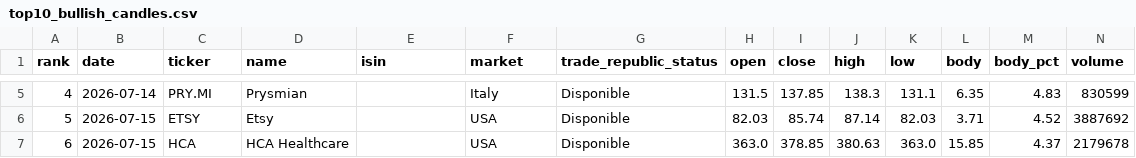
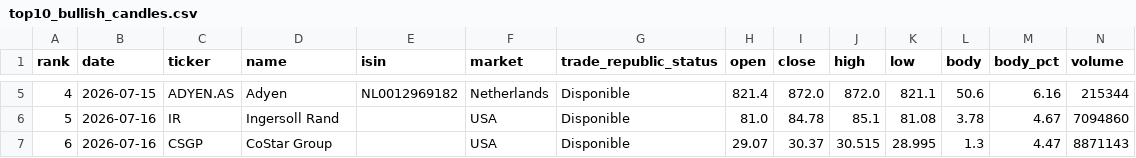
Before and after one commit to instialejandro-stack/stock-candle-scanner-actions, a CSV file: output/top10_bullish_candles.csv, drawn as a sheet; only a part is shown, gaps mark what is left out; the diff covers the shown part only.

```diff
--- a/output/top10_bullish_candles.csv
+++ b/output/top10_bullish_candles.csv
@@ -5,3 +5,3 @@ rank,date,ticker,name,isin,market,trade_republic_status,open,close,high,low,body
-4,2026-07-14,PRY.MI,Prysmian,,Italy,Disponible,131.5,137.85,138.3,131.1,6.35,4.83,830599
-5,2026-07-15,ETSY,Etsy,,USA,Disponible,82.03,85.74,87.14,82.03,3.71,4.52,3887692
-6,2026-07-15,HCA,HCA Healthcare,,USA,Disponible,363.0,378.85,380.63,363.0,15.85,4.37,2179678
+4,2026-07-15,ADYEN.AS,Adyen,NL0012969182,Netherlands,Disponible,821.4,872.0,872.0,821.1,50.6,6.16,215344
+5,2026-07-16,IR,Ingersoll Rand,,USA,Disponible,81.0,84.78,85.1,81.08,3.78,4.67,7094860
+6,2026-07-16,CSGP,CoStar Group,,USA,Disponible,29.07,30.37,30.515,28.995,1.3,4.47,8871143
```
Also changed, not shown: 74 edited cells elsewhere in this file, output/history_intraday_candidates.csv, output/history_top10_bullish_candles.csv, 2 other files.
